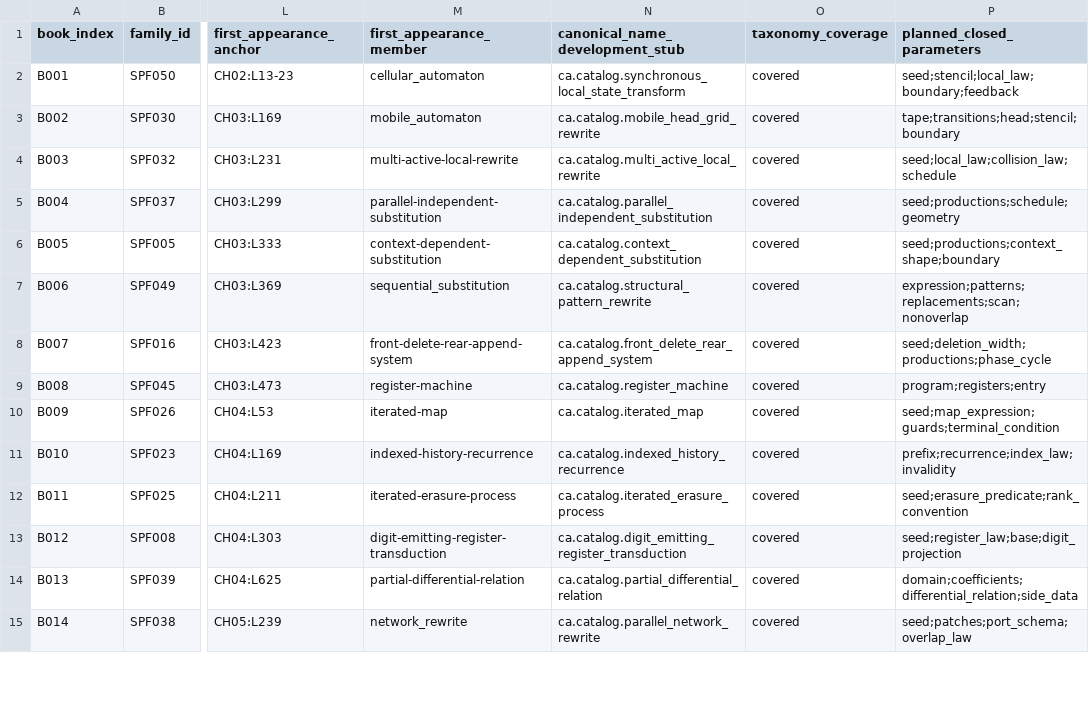
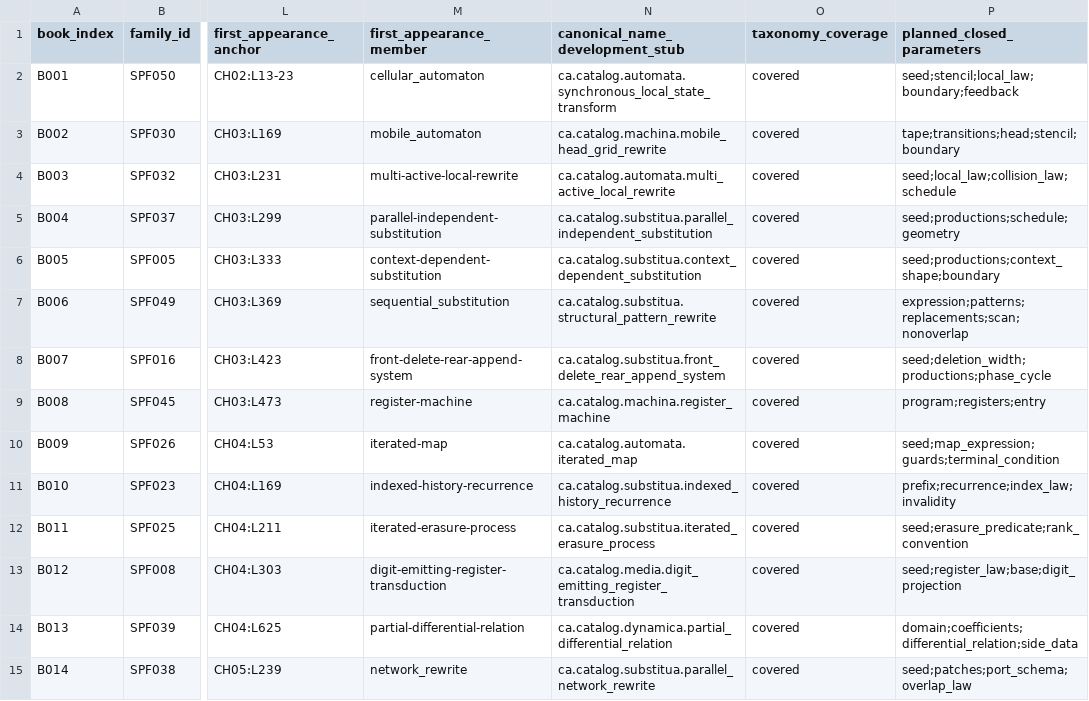
Before and after one commit to commotum/ankos, a CSV file: ref/types.csv, drawn as a sheet; only a part is shown, gaps mark what is left out; the diff covers the shown part only; the diff names each change by its address in the sheet, - before the commit and + after, or states it on an @@ line.

Commit message:
autosave: 2026-08-23 22:56:21 -0700

```diff
--- a/ref/types.csv
+++ b/ref/types.csv
-N2 (canonical_name_development_stub): ca.catalog.synchronous_local_state_transform
+N2 (canonical_name_development_stub): ca.catalog.automata.synchronous_local_state_transform
-N3 (canonical_name_development_stub): ca.catalog.mobile_head_grid_rewrite
+N3 (canonical_name_development_stub): ca.catalog.machina.mobile_head_grid_rewrite
-N4 (canonical_name_development_stub): ca.catalog.multi_active_local_rewrite
+N4 (canonical_name_development_stub): ca.catalog.automata.multi_active_local_rewrite
-N5 (canonical_name_development_stub): ca.catalog.parallel_independent_substitution
+N5 (canonical_name_development_stub): ca.catalog.substitua.parallel_independent_substitution
-N6 (canonical_name_development_stub): ca.catalog.context_dependent_substitution
+N6 (canonical_name_development_stub): ca.catalog.substitua.context_dependent_substitution
-N7 (canonical_name_development_stub): ca.catalog.structural_pattern_rewrite
+N7 (canonical_name_development_stub): ca.catalog.substitua.structural_pattern_rewrite
-N8 (canonical_name_development_stub): ca.catalog.front_delete_rear_append_system
+N8 (canonical_name_development_stub): ca.catalog.substitua.front_delete_rear_append_system
-N9 (canonical_name_development_stub): ca.catalog.register_machine
+N9 (canonical_name_development_stub): ca.catalog.machina.register_machine
-N10 (canonical_name_development_stub): ca.catalog.iterated_map
+N10 (canonical_name_development_stub): ca.catalog.automata.iterated_map
-N11 (canonical_name_development_stub): ca.catalog.indexed_history_recurrence
+N11 (canonical_name_development_stub): ca.catalog.substitua.indexed_history_recurrence
-N12 (canonical_name_development_stub): ca.catalog.iterated_erasure_process
+N12 (canonical_name_development_stub): ca.catalog.substitua.iterated_erasure_process
-N13 (canonical_name_development_stub): ca.catalog.digit_emitting_register_transduction
+N13 (canonical_name_development_stub): ca.catalog.media.digit_emitting_register_transduction
-N14 (canonical_name_development_stub): ca.catalog.partial_differential_relation
+N14 (canonical_name_development_stub): ca.catalog.dynamica.partial_differential_relation
-N15 (canonical_name_development_stub): ca.catalog.parallel_network_rewrite
+N15 (canonical_name_development_stub): ca.catalog.substitua.parallel_network_rewrite
```
Also changed, not shown: 46 edited cells elsewhere in this file.
